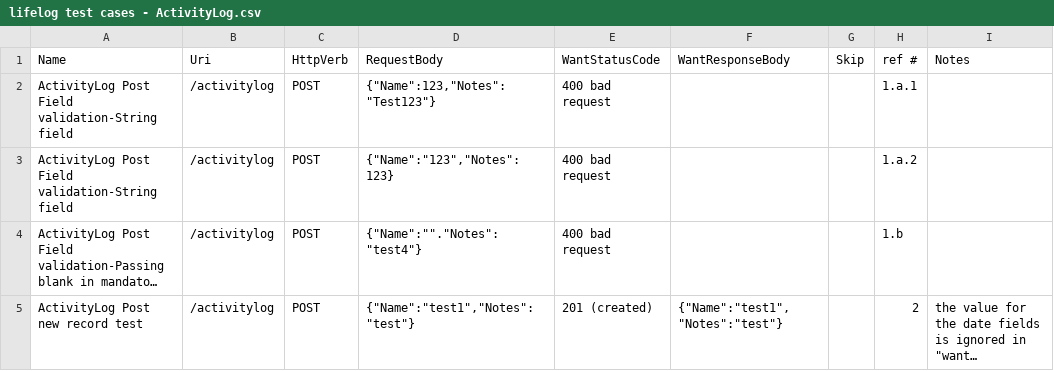
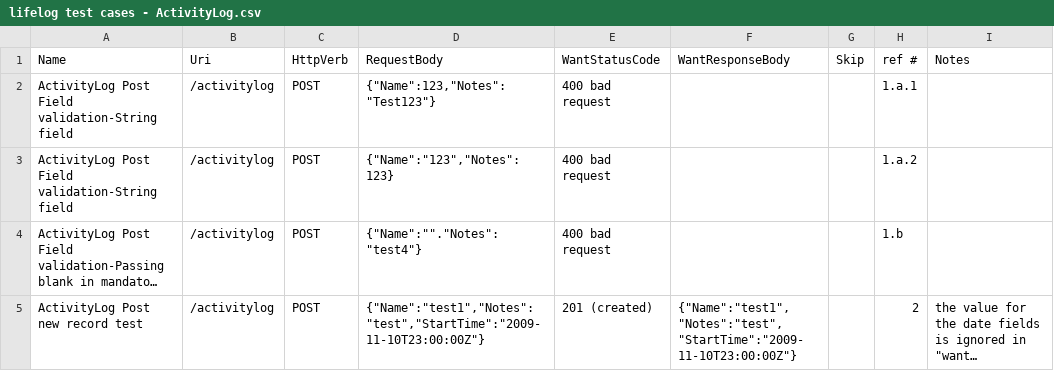
Before and after one commit to muly/lifelog, a CSV file: api/testcases/lifelog test cases - ActivityLog.csv, drawn as a sheet; only a part is shown; long unchanged cells end in …; the diff covers the shown part only; the diff names each change by its address in the sheet, - before the commit and + after, or states it on an @@ line.

Commit message:
ResponseBody integration testing code fix for the ActivityLog endpoints

```diff
--- a/api/testcases/lifelog test cases - ActivityLog.csv
+++ b/api/testcases/lifelog test cases - ActivityLog.csv
-D5 (RequestBody): {"Name":"test1","Notes":"test"}
+D5 (RequestBody): {"Name":"test1","Notes":"test","StartTime":"2009-11-10T23:00:00Z"}
-F5 (WantResponseBody): {"Name":"test1","Notes":"test"}
+F5 (WantResponseBody): {"Name":"test1","Notes":"test","StartTime":"2009-11-10T23:00:00Z"}
```
Also changed, not shown: 8 edited cells elsewhere in this file, 2 other files.
